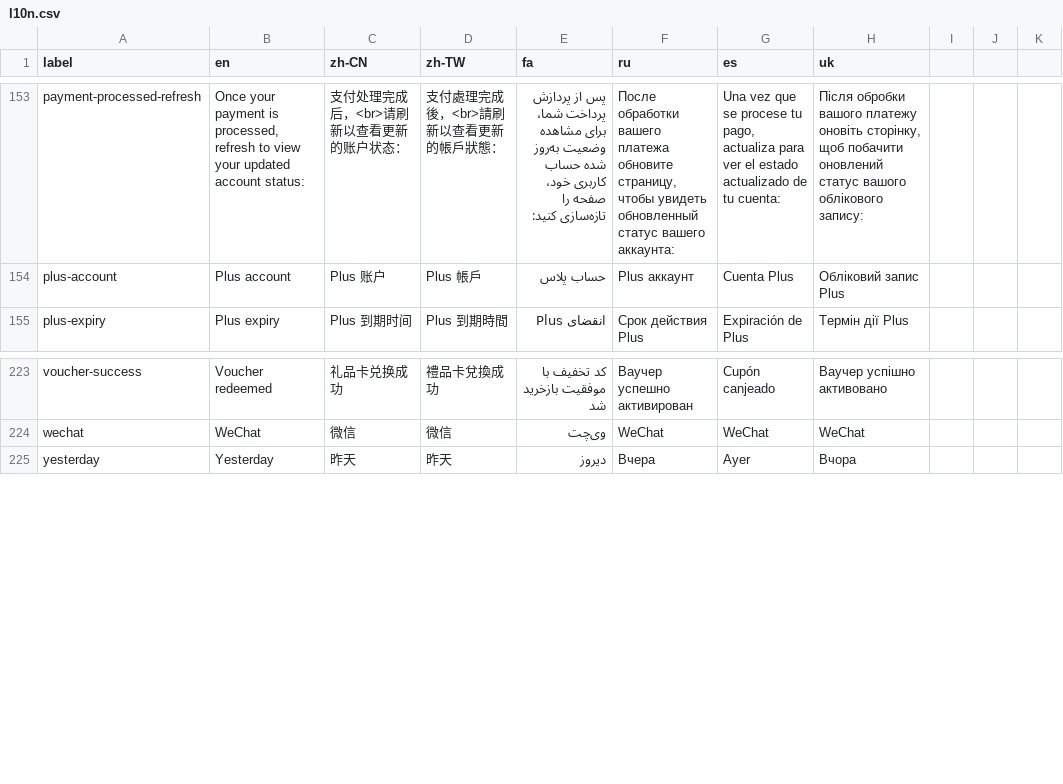
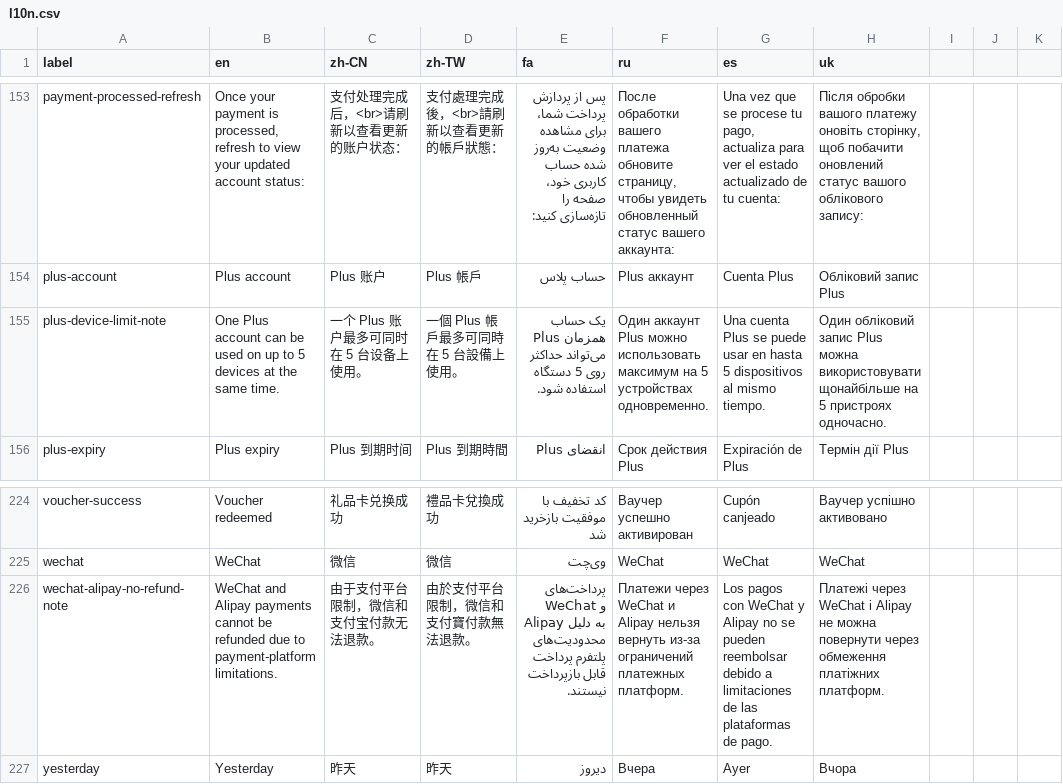
Before and after one commit to geph-official/gephgui, a CSV file: src/lib/l10n.csv, drawn as a sheet; only a part is shown, gaps mark what is left out.

```diff
--- a/src/lib/l10n.csv
+++ b/src/lib/l10n.csv
@@ -154,2 +154,3 @@ payment-processed-refresh,"Once your payment is processed, refresh to view your
 plus-account,Plus account,Plus 账户,Plus 帳戶,حساب پلاس,Plus аккаунт,Cuenta Plus,Обліковий запис Plus
+plus-device-limit-note,One Plus account can be used on up to 5 devices at the same time.,一个 Plus 账户最多可同时在 5 台设备上使用。,一個 Plus 帳戶最多可同時在 5 台設備上使用。,یک حساب Plus همزمان می‌تواند حداکثر روی 5 دستگاه استفاده شود.,Один аккаунт Plus можно использовать максимум на 5 устройствах одновременно.,Una cuenta Plus se puede usar en hasta 5 dispositivos al mismo tiempo.,Один обліковий запис Plus можна використовувати щонайбільше на 5 пристроях одночасно.
 plus-expiry,Plus expiry,Plus 到期时间,Plus 到期時間,انقضای Plus,Срок действия Plus,Expiración de Plus,Термін дії Plus
@@ -224,2 +225,3 @@ voucher-success,"Voucher redeemed","礼品卡兑换成功","禮品卡兌換成
 wechat,WeChat,微信,微信,وی‌چت,WeChat,WeChat,WeChat
+wechat-alipay-no-refund-note,WeChat and Alipay payments cannot be refunded due to payment-platform limitations.,由于支付平台限制，微信和支付宝付款无法退款。,由於支付平台限制，微信和支付寶付款無法退款。,پرداخت‌های WeChat و Alipay به دلیل محدودیت‌های پلتفرم پرداخت قابل بازپرداخت نیستند.,Платежи через WeChat и Alipay нельзя вернуть из-за ограничений платежных платформ.,Los pagos con WeChat y Alipay no se pueden reembolsar debido a limitaciones de las plataformas de pago.,Платежі через WeChat і Alipay не можна повернути через обмеження платіжних платформ.
 yesterday,Yesterday,昨天,昨天,دیروز,Вчера,Ayer,Вчора
```
Also changed, not shown: 3 other files.
